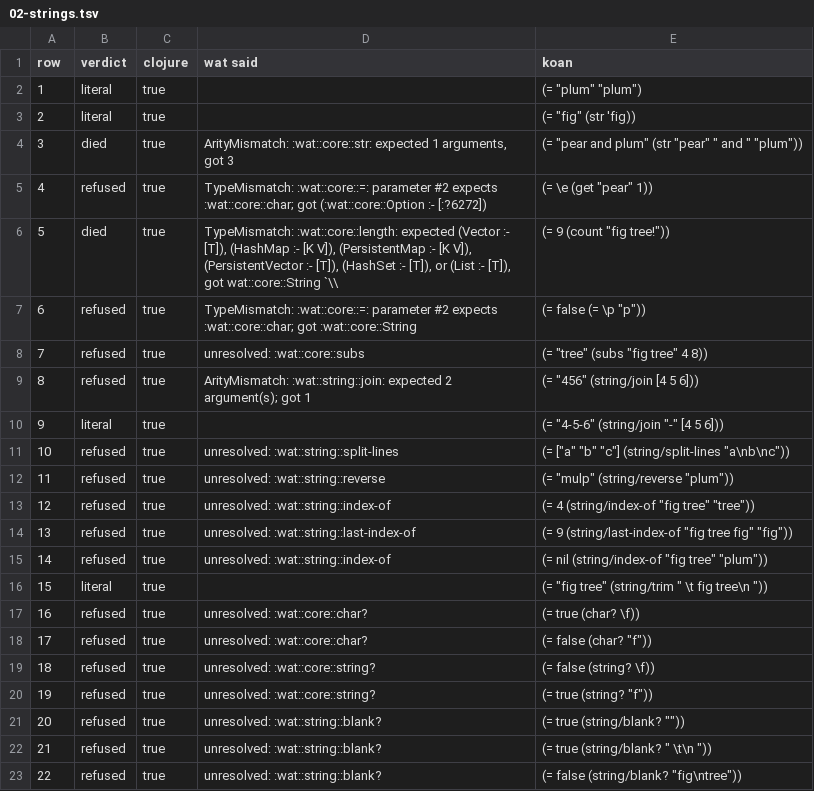
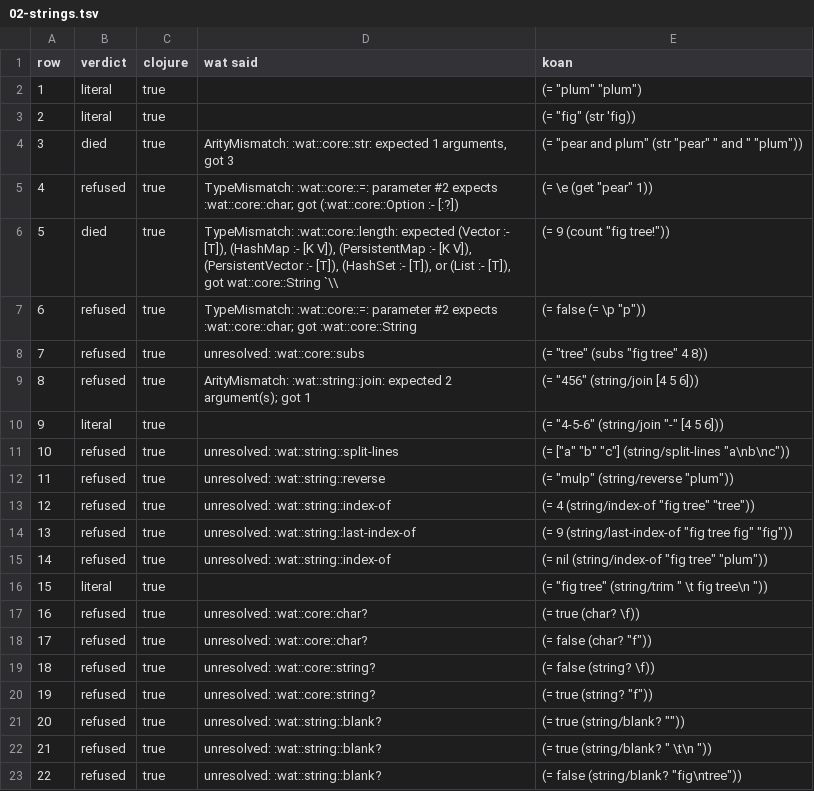
Before and after one commit to watmin/the-little-wat, a TSV file: koans/keyword/02-strings.tsv, drawn as a sheet.

```diff
--- a/koans/keyword/02-strings.tsv
+++ b/koans/keyword/02-strings.tsv
@@ -4,3 +4,3 @@ row	verdict	clojure	wat said	koan
 3	died	true	ArityMismatch: :wat::core::str: expected 1 arguments, got 3	(= "pear and plum" (str "pear" " and " "plum"))
-4	refused	true	TypeMismatch: :wat::core::=: parameter #2 expects :wat::core::char; got (:wat::core::Option :- [:?6272])	(= \e (get "pear" 1))
+4	refused	true	TypeMismatch: :wat::core::=: parameter #2 expects :wat::core::char; got (:wat::core::Option :- [:?])	(= \e (get "pear" 1))
 5	died	true	TypeMismatch: :wat::core::length: expected (Vector :- [T]), (HashMap :- [K V]), (PersistentMap :- [K V]), (PersistentVector :- [T]), (HashSet :- [T]), or (List :- [T]), got wat::core::String `\\	(= 9 (count "fig tree!"))
```
Also changed, not shown: koans/keyword/06-maps.tsv, koans/keyword/09-higher-order-functions.tsv, 52 other files.
